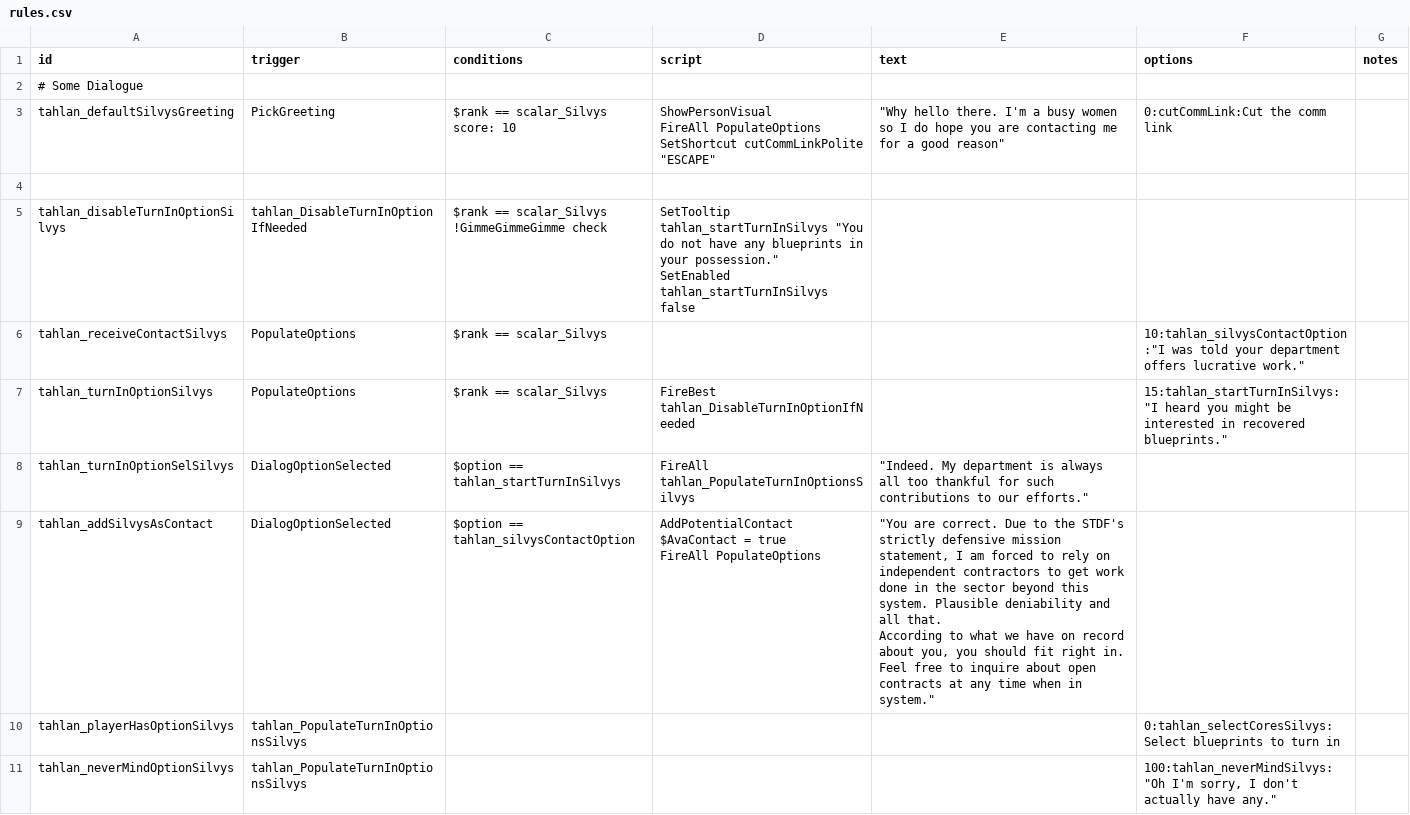
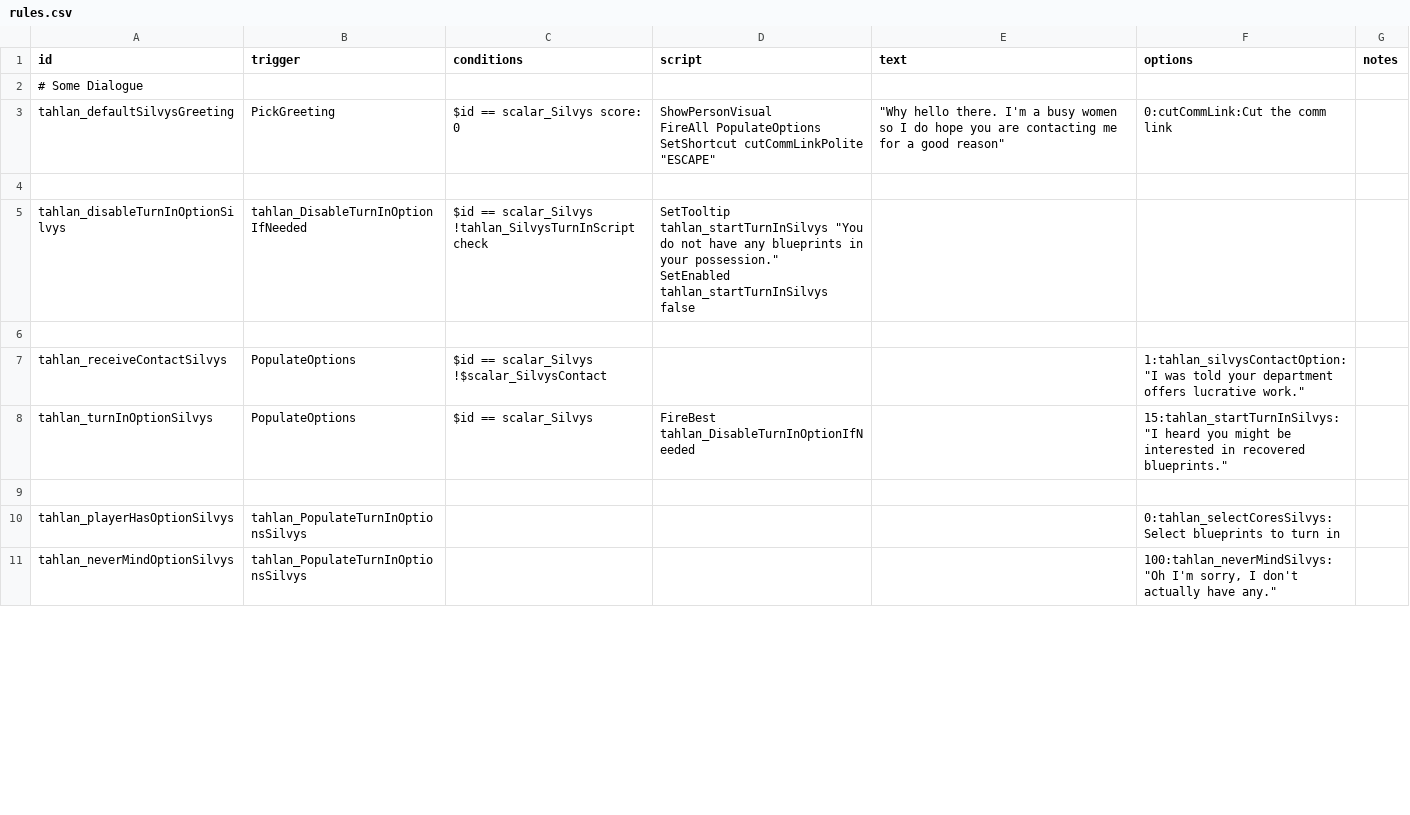
Before and after one commit to niatahl/tahlan-scalartech, a CSV file: data/campaign/rules.csv, drawn as a sheet; only a part is shown; the diff covers the shown part only.

Commit message:
Silvy and co

```diff
--- a/data/campaign/rules.csv
+++ b/data/campaign/rules.csv
@@ -2,19 +2,14 @@ id,trigger,conditions,script,text,options,notes,,,,,,,,
 # Some Dialogue,,,,,,,,,,,,,,
-tahlan_defaultSilvysGreeting,PickGreeting,$rank == scalar_Silvys score: 10,"ShowPersonVisual
-FireAll PopulateOptions
-SetShortcut cutCommLinkPolite ""ESCAPE""","""Why hello there. I'm a busy women so I do hope you are contacting me for a good reason""",0:cutCommLink:Cut the comm link,,,,,,,,,
+tahlan_defaultSilvysGreeting,PickGreeting,$id == scalar_Silvys score: 0,"ShowPersonVisual
+FireAll PopulateOptions
+SetShortcut cutCommLinkPolite ""ESCAPE""","""Why hello there. I'm a busy women so I do hope you are contacting me for a good reason""",0:cutCommLink:Cut the comm link,,,,,,,,,
 ,,,,,,,,,,,,,,
-tahlan_disableTurnInOptionSilvys,tahlan_DisableTurnInOptionIfNeeded,"$rank == scalar_Silvys
-!GimmeGimmeGimme check","SetTooltip tahlan_startTurnInSilvys ""You do not have any blueprints in your possession.""
-SetEnabled tahlan_startTurnInSilvys false",,,,,,,,,,,
-tahlan_receiveContactSilvys,PopulateOptions,$rank == scalar_Silvys ,,,"10:tahlan_silvysContactOption:""I was told your department offers lucrative work.""",,,,,,,,,
-tahlan_turnInOptionSilvys,PopulateOptions,$rank == scalar_Silvys ,FireBest tahlan_DisableTurnInOptionIfNeeded,,"15:tahlan_startTurnInSilvys:""I heard you might be interested in recovered blueprints.""",,,,,,,,,
-tahlan_turnInOptionSelSilvys,DialogOptionSelected,$option == tahlan_startTurnInSilvys,FireAll tahlan_PopulateTurnInOptionsSilvys,"""Indeed. My department is always all too thankful for such contributions to our efforts.""",,,,,,,,,,
-tahlan_addSilvysAsContact,DialogOptionSelected,$option == tahlan_silvysContactOption,"AddPotentialContact
-$AvaContact = true
-FireAll PopulateOptions
-","""You are correct. Due to the STDF's strictly defensive mission statement, I am forced to rely on independent contractors to get work done in the sector beyond this system. Plausible deniability and all that.
-
-According to what we have on record about you, you should fit right in. Feel free to inquire about open contracts at any time when in system.""
-",,,,,,,,,,
+tahlan_disableTurnInOptionSilvys,tahlan_DisableTurnInOptionIfNeeded,"$id == scalar_Silvys
+!tahlan_SilvysTurnInScript check","SetTooltip tahlan_startTurnInSilvys ""You do not have any blueprints in your possession.""
+SetEnabled tahlan_startTurnInSilvys false",,,,,,,,,,,
+,,,,,,,,,,,,,,
+tahlan_receiveContactSilvys,PopulateOptions,"$id == scalar_Silvys
+!$scalar_SilvysContact",,,"1:tahlan_silvysContactOption:""I was told your department offers lucrative work.""",,,,,,,,,
+tahlan_turnInOptionSilvys,PopulateOptions,$id == scalar_Silvys,FireBest tahlan_DisableTurnInOptionIfNeeded,,"15:tahlan_startTurnInSilvys:""I heard you might be interested in recovered blueprints.""",,,,,,,,,
+,,,,,,,,,,,,,,
 tahlan_playerHasOptionSilvys,tahlan_PopulateTurnInOptionsSilvys,,,,0:tahlan_selectCoresSilvys:Select blueprints to turn in,,,,,,,,,
```
Also changed, not shown: 4 added rows and 2 edited cells elsewhere in this file, data/hulls/ship_data.csv, data/weapons/weapon_data.csv, 7 other files.
